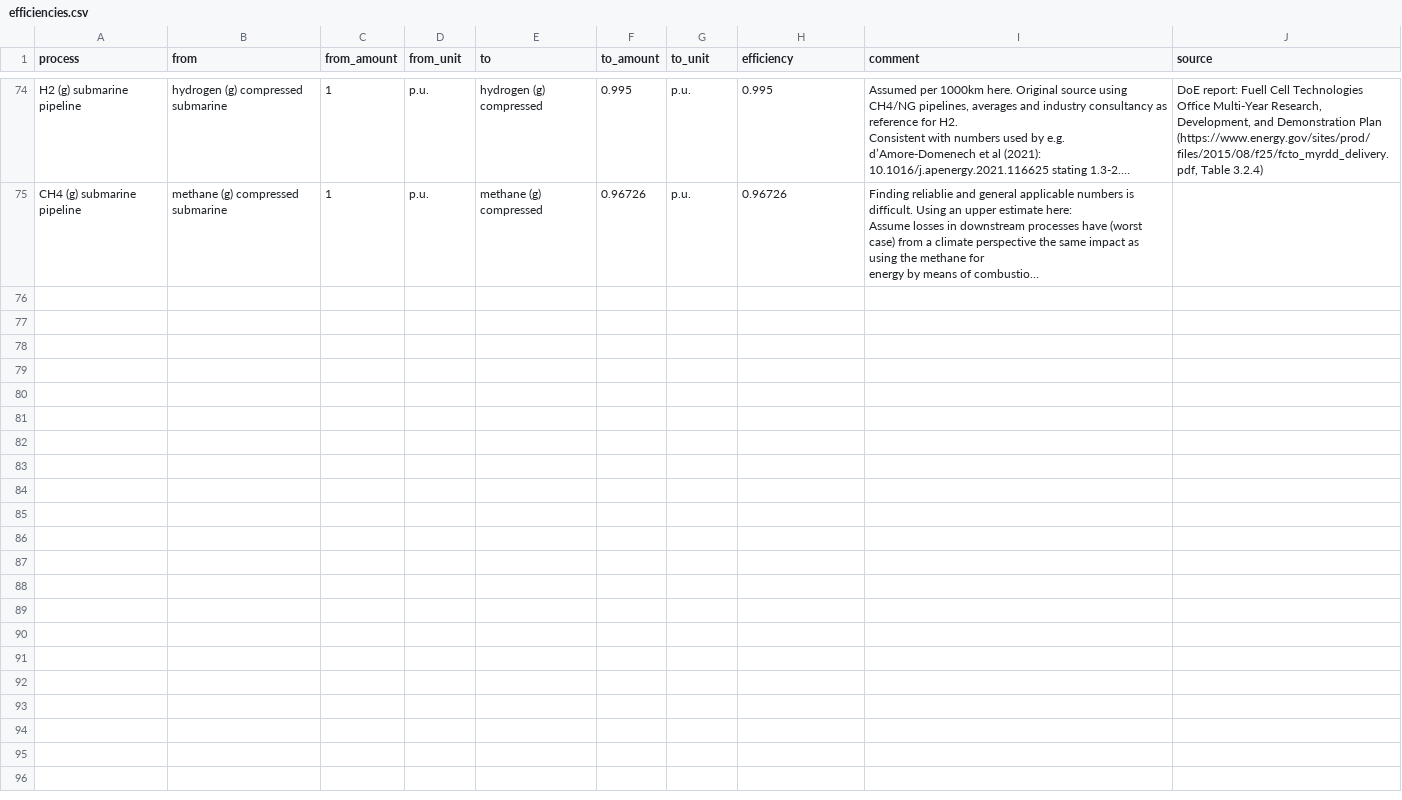
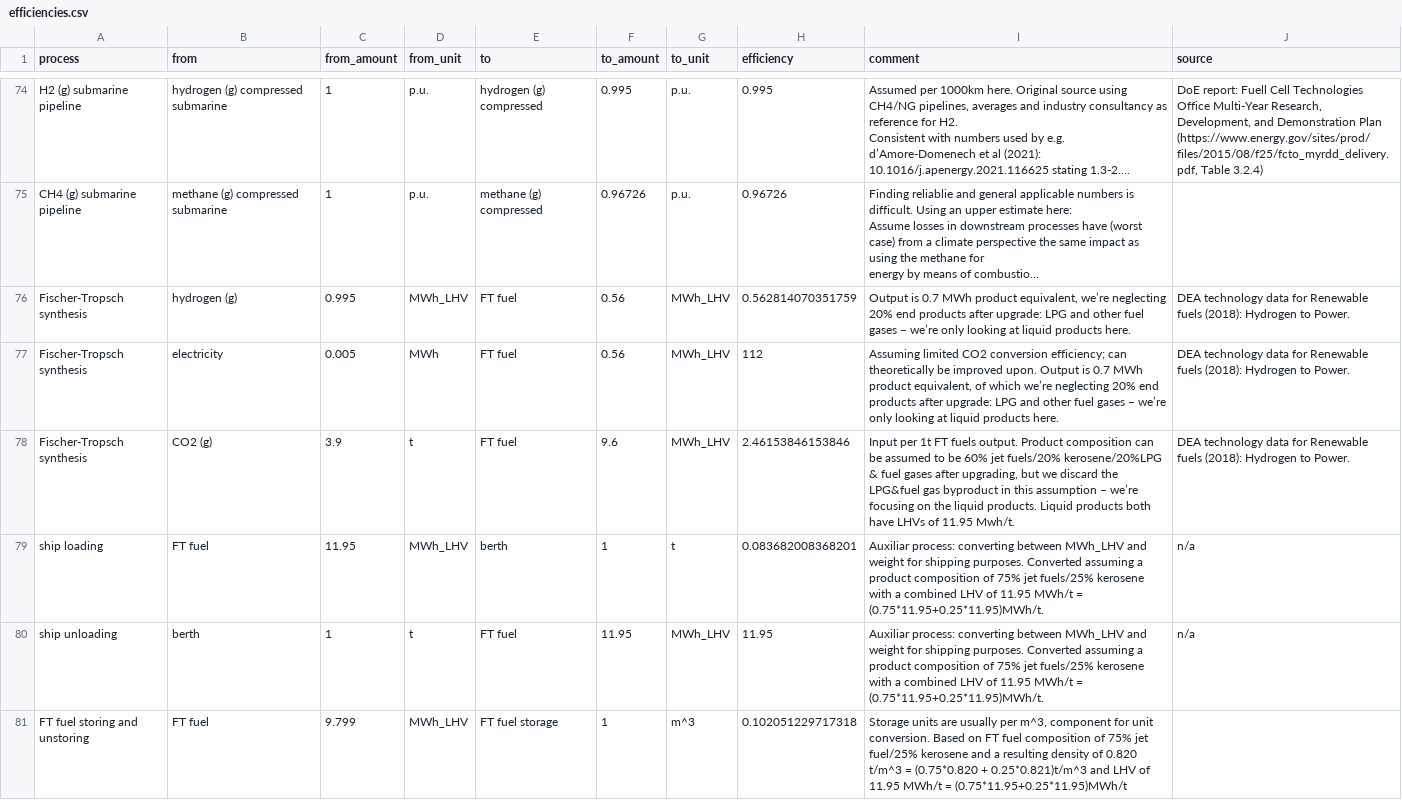
Before and after one commit to euronion/trace, a CSV file: data/efficiencies.csv, drawn as a sheet; only a part is shown, gaps mark what is left out; long unchanged cells end in …; the diff names each change by its address in the sheet, - before the commit and + after, or states it on an @@ line.

Commit message:
Add new ESC: Fischer-Tropsch fuels.

```diff
--- a/data/efficiencies.csv
+++ b/data/efficiencies.csv
+row 76: Fischer-Tropsch synthesis | hydrogen (g) | 0.995 | MWh_LHV | FT fuel | 0.56 | MWh_LHV | 0.562814070351759 | Output is 0.7 MWh product equivalent, we’re neglecting 20% end products after upgrade: LPG and other fuel gases – we’re only looking at liquid products here. | DEA technology data for Renewable fuels (2018): Hydrogen to Power.
+row 77: Fischer-Tropsch synthesis | electricity | 0.005 | MWh | FT fuel | 0.56 | MWh_LHV | 112 | Assuming limited CO2 conversion efficiency; can theoretically be improved upon. Output is 0.7 MWh product equivalent, of which we’re neglecting 20% end products after upgrade: LPG and other fuel gases – we’re only looking at liquid products here. | DEA technology data for Renewable fuels (2018): Hydrogen to Power.
+row 78: Fischer-Tropsch synthesis | CO2 (g) | 3.9 | t | FT fuel | 9.6 | MWh_LHV | 2.46153846153846 | Input per 1t FT fuels output. Product composition can be assumed to be 60% jet fuels/20% kerosene/20%LPG & fuel gases after upgrading, but we discard the LPG&fuel gas byproduct in this assumption – we’re focusing on the liquid products. Liquid products both have LHVs of 11.95 Mwh/t. | DEA technology data for Renewable fuels (2018): Hydrogen to Power.
+row 79: ship loading | FT fuel | 11.95 | MWh_LHV | berth | 1 | t | 0.083682008368201 | Auxiliar process: converting between MWh_LHV and weight for shipping purposes. Converted assuming a product composition of 75% jet fuels/25% kerosene with a combined LHV of 11.95 MWh/t = (0.75*11.95+0.25*11.95)MWh/t. | n/a
+row 80: ship unloading | berth | 1 | t | FT fuel | 11.95 | MWh_LHV | 11.95 | Auxiliar process: converting between MWh_LHV and weight for shipping purposes. Converted assuming a product composition of 75% jet fuels/25% kerosene with a combined LHV of 11.95 MWh/t = (0.75*11.95+0.25*11.95)MWh/t. | n/a
+row 81: FT fuel storing and unstoring | FT fuel | 9.799 | MWh_LHV | FT fuel storage | 1 | m^3 | 0.102051229717318 | Storage units are usually per m^3, component for unit conversion. Based on FT fuel composition of 75% jet fuel/25% kerosene and a resulting density of 0.820 t/m^3 = (0.75*0.820 + 0.25*0.821)t/m^3 and LHV of 11.95 MWh/t = (0.75*11.95+0.25*11.95)MWh/t
```
Also changed, not shown: data/shipping.csv, 5 other files.
